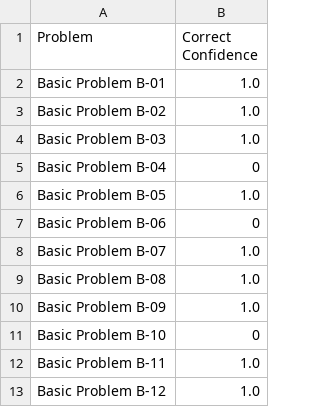
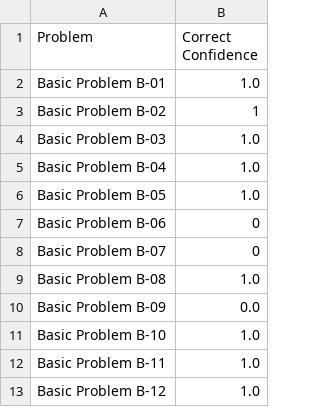
Before and after one commit to logeyG/7637project, a CSV file: ProblemResults.csv, drawn as a sheet.

```diff
--- a/ProblemResults.csv
+++ b/ProblemResults.csv
@@ -2,11 +2,11 @@ Problem,Correct Confidence
 Basic Problem B-01,1.0
-Basic Problem B-02,1.0
+Basic Problem B-02,1
 Basic Problem B-03,1.0
-Basic Problem B-04,0
+Basic Problem B-04,1.0
 Basic Problem B-05,1.0
 Basic Problem B-06,0
-Basic Problem B-07,1.0
+Basic Problem B-07,0
 Basic Problem B-08,1.0
-Basic Problem B-09,1.0
-Basic Problem B-10,0
+Basic Problem B-09,0.0
+Basic Problem B-10,1.0
 Basic Problem B-11,1.0
```
Also changed, not shown: 1 other file.
